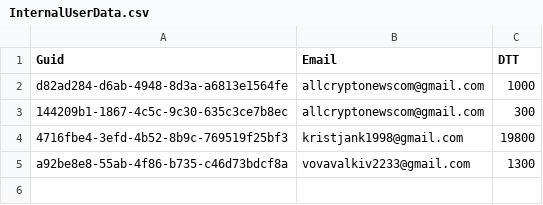
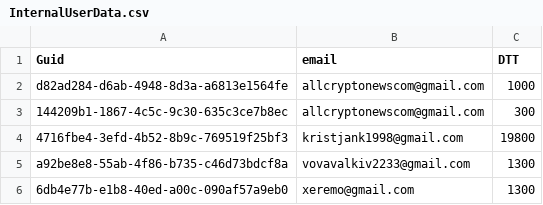
Before and after one commit to dotnicht/dashboard, a CSV file: InvestorDashboard.Backend/Services/Implementation/Data/InternalUserData.csv, drawn as a sheet.

Commit message:
inner users

```diff
--- a/InvestorDashboard.Backend/Services/Implementation/Data/InternalUserData.csv
+++ b/InvestorDashboard.Backend/Services/Implementation/Data/InternalUserData.csv
@@ -1,2 +1,2 @@
-Guid,Email,DTT
+Guid,email,DTT
 d82ad284-d6ab-4948-8d3a-a6813e1564fe,allcryptonewscom@gmail.com,1000
@@ -5 +5,2 @@ d82ad284-d6ab-4948-8d3a-a6813e1564fe,allcryptonewscom@gmail.com,1000
 a92be8e8-55ab-4f86-b735-c46d73bdcf8a,vovavalkiv2233@gmail.com,1300
+6db4e77b-e1b8-40ed-a00c-090af57a9eb0,xeremo@gmail.com,1300
```
